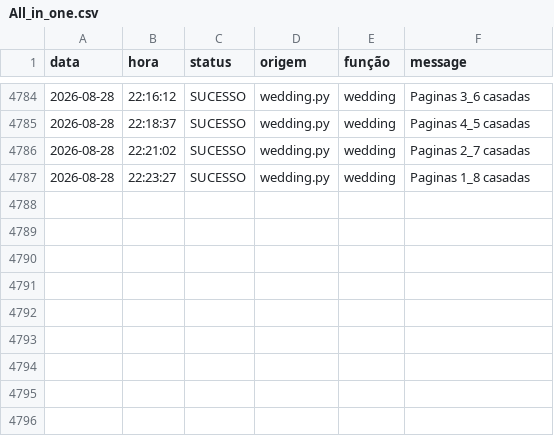
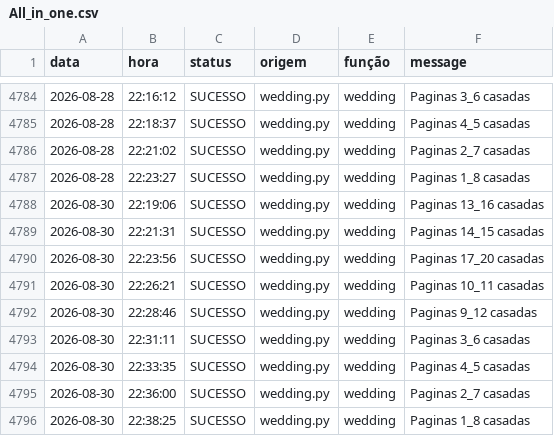
Before and after one commit to Krat-s/o_hoje_files, a CSV file: storage/logs/All_in_one.csv, drawn as a sheet; only a part is shown, gaps mark what is left out; the diff names each change by its address in the sheet, - before the commit and + after, or states it on an @@ line.

```diff
--- a/storage/logs/All_in_one.csv
+++ b/storage/logs/All_in_one.csv
+row 4788: 2026-08-30 | 22:19:06 | SUCESSO | wedding.py | wedding | Paginas 13_16 casadas
+row 4789: 2026-08-30 | 22:21:31 | SUCESSO | wedding.py | wedding | Paginas 14_15 casadas
+row 4790: 2026-08-30 | 22:23:56 | SUCESSO | wedding.py | wedding | Paginas 17_20 casadas
+row 4791: 2026-08-30 | 22:26:21 | SUCESSO | wedding.py | wedding | Paginas 10_11 casadas
+row 4792: 2026-08-30 | 22:28:46 | SUCESSO | wedding.py | wedding | Paginas 9_12 casadas
+row 4793: 2026-08-30 | 22:31:11 | SUCESSO | wedding.py | wedding | Paginas 3_6 casadas
+row 4794: 2026-08-30 | 22:33:35 | SUCESSO | wedding.py | wedding | Paginas 4_5 casadas
+row 4795: 2026-08-30 | 22:36:00 | SUCESSO | wedding.py | wedding | Paginas 2_7 casadas
+row 4796: 2026-08-30 | 22:38:25 | SUCESSO | wedding.py | wedding | Paginas 1_8 casadas
```
Also changed, not shown: storage/logs/Wedding.csv.
